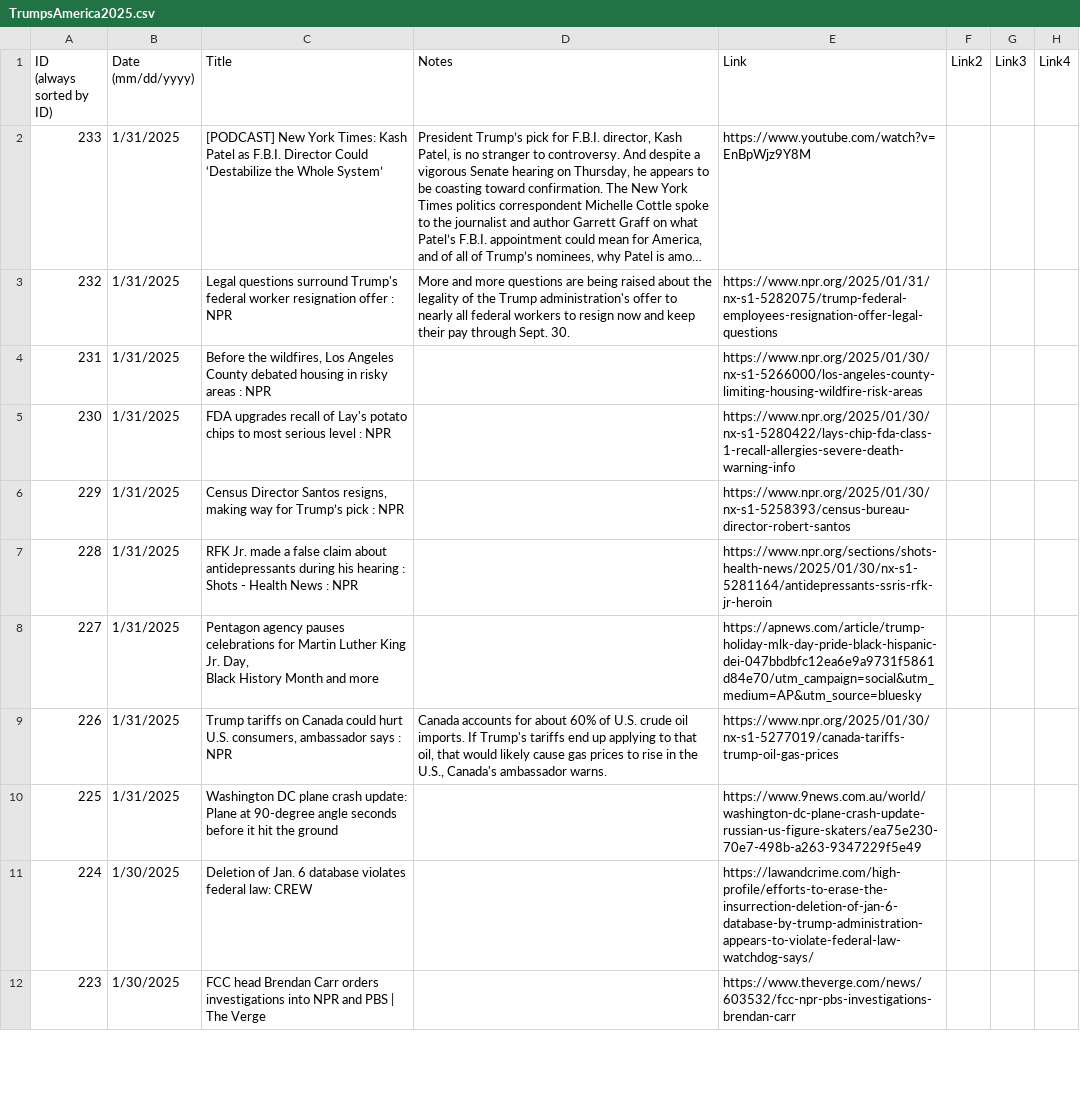
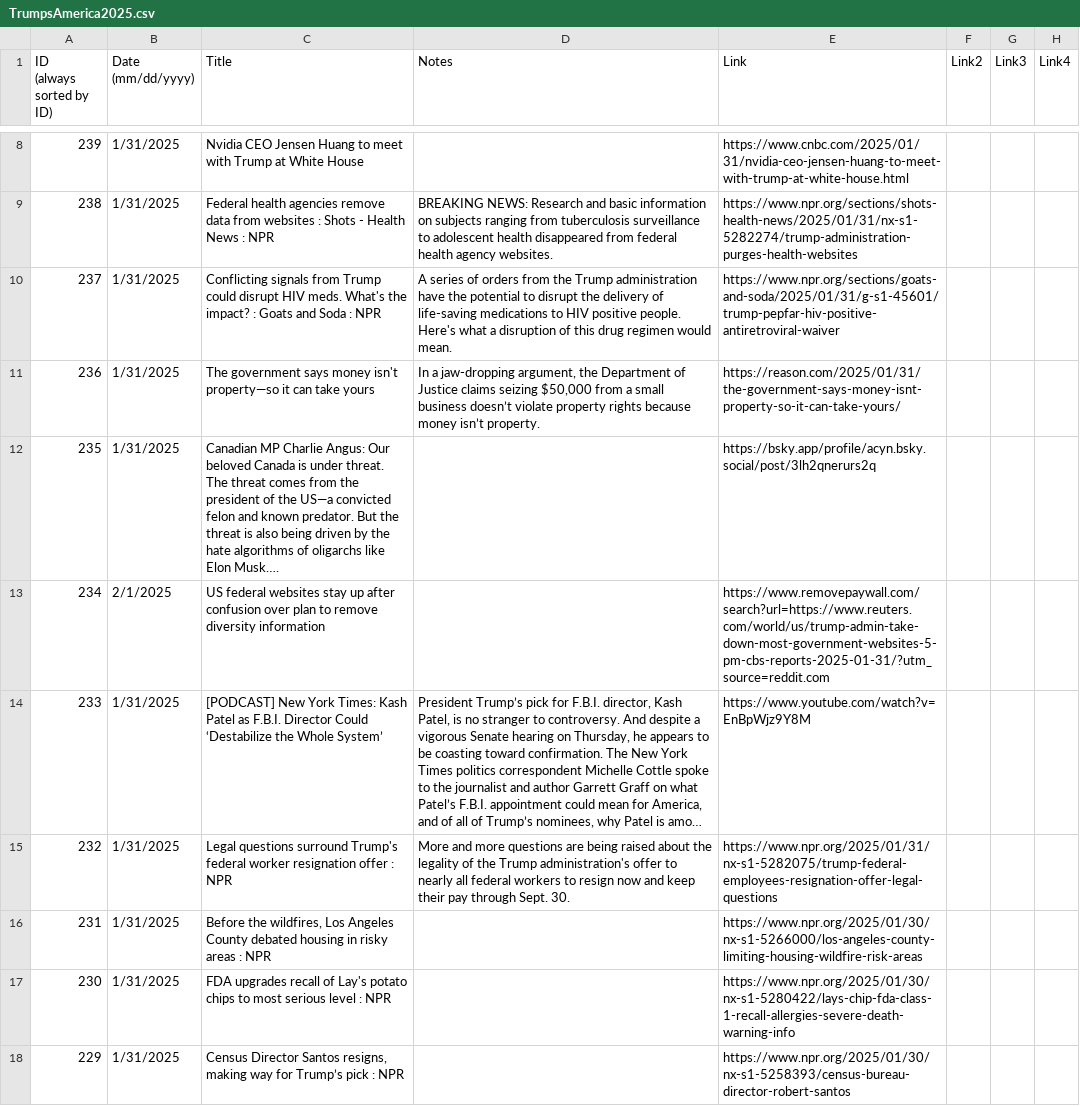
Before and after one commit to jonms83/TrumpsAmerica2025, a CSV file: TrumpsAmerica2025.csv, drawn as a sheet; only a part is shown, gaps mark what is left out; the shorter side is filled out with more unchanged rows; long unchanged cells end in …; ↵ is a line break in a cell; the diff covers the shown part only; the diff names each change by its address in the sheet, - before the commit and + after, or states it on an @@ line.

Commit message:
Update TrumpsAmerica2025.csv

```diff
--- a/TrumpsAmerica2025.csv
+++ b/TrumpsAmerica2025.csv
+row 8: 239 | 1/31/2025 | Nvidia CEO Jensen Huang to meet with Trump at White House |  | https://www.cnbc.com/2025/01/31/nvidia-ceo-jensen-huang-to-meet-with-trump-at-white-house.html
+row 9: 238 | 1/31/2025 | Federal health agencies remove data from websites : Shots - Health ↵ News : NPR | BREAKING NEWS: Research and basic information on subjects ranging from tuberculosis surveillance to adolescent health disappeared from federal health agency websites. | https://www.npr.org/sections/shots-health-news/2025/01/31/nx-s1-5282274/trump-administration-purges-health-websites
+row 10: 237 | 1/31/2025 | Conflicting signals from Trump could disrupt HIV meds. What's the ↵ impact? : Goats and Soda : NPR | A series of orders from the Trump administration have the potential to disrupt the delivery of life-saving medications to HIV positive people. Here's what a disruption of this drug regimen would mean. | https://www.npr.org/sections/goats-and-soda/2025/01/31/g-s1-45601/trump-pepfar-hiv-positive-antiretroviral-waiver
+row 11: 236 | 1/31/2025 | The government says money isn't property—so it can take yours | In a jaw-dropping argument, the Department of Justice claims seizing $50,000 from a small business doesn’t violate property rights because money isn’t property. | https://reason.com/2025/01/31/the-government-says-money-isnt-property-so-it-can-take-yours/
+row 12: 235 | 1/31/2025 | Canadian MP Charlie Angus: Our beloved Canada is under threat. The threat comes from the president of the US—a convicted felon and known predator. But the threat is also being driven by the hate algorithms of oligarchs like Elon Musk…. |  | https://bsky.app/profile/acyn.bsky.social/post/3lh2qnerurs2q
+row 13: 234 | 2/1/2025 | US federal websites stay up after confusion over plan to remove diversity information |  | https://www.removepaywall.com/search?url=https://www.reuters.com/world/us/trump-admin-take-down-most-government-websites-5-pm-cbs-reports-2025-01-31/?utm_source=reddit.com
```
Also changed, not shown: 6 added rows elsewhere in this file.
